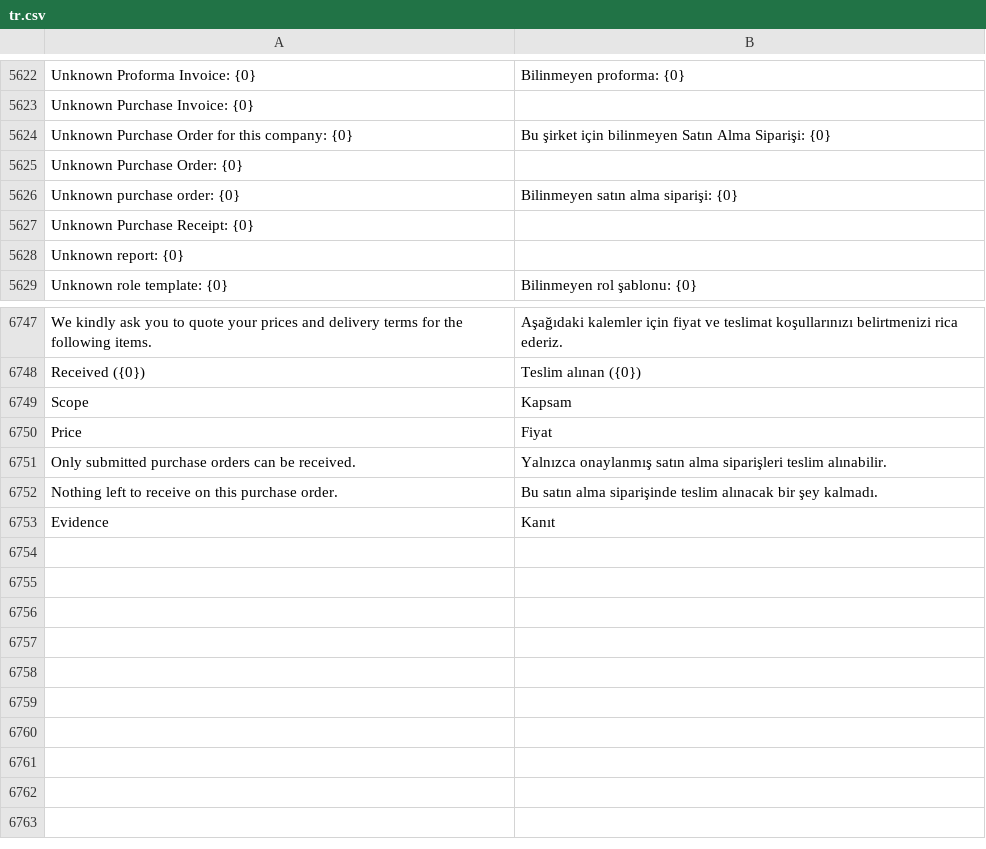
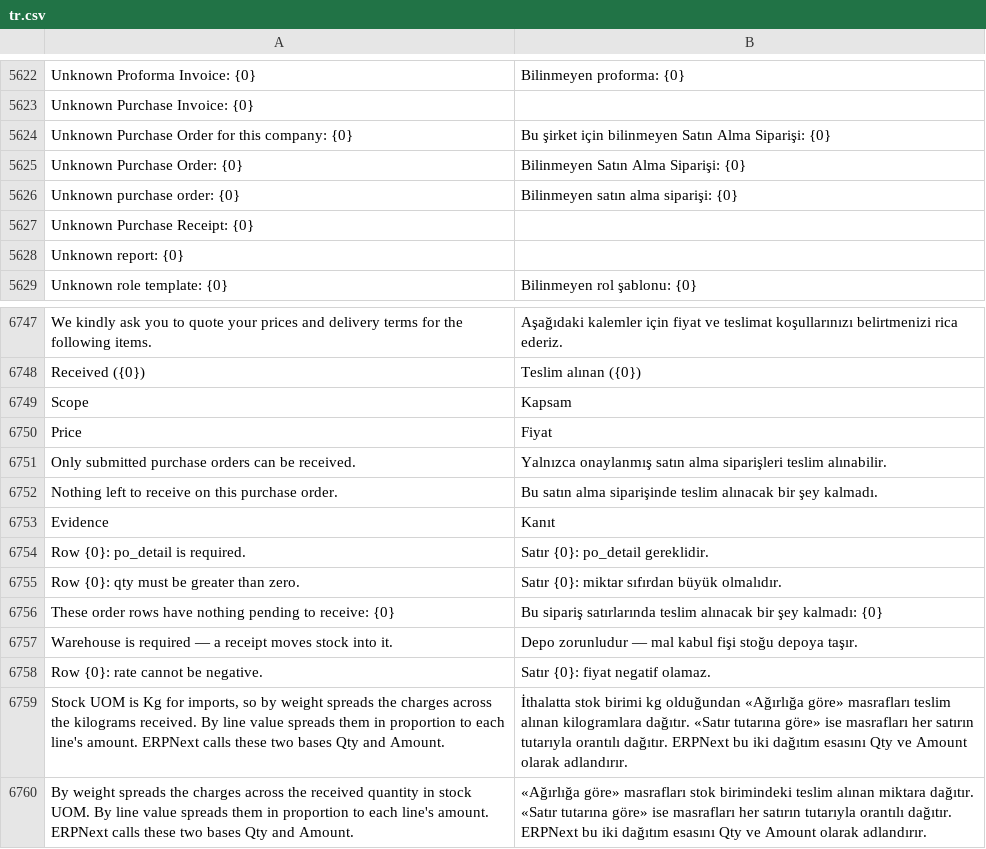
Before and after one commit to zvictory/stabler, a CSV file: stabler/translations/tr.csv, drawn as a sheet; only a part is shown, gaps mark what is left out.

```diff
--- a/stabler/translations/tr.csv
+++ b/stabler/translations/tr.csv
@@ -5624,3 +5624,3 @@ Unknown Purchase Invoice: {0},
 Unknown Purchase Order for this company: {0},Bu şirket için bilinmeyen Satın Alma Siparişi: {0}
-Unknown Purchase Order: {0},
+Unknown Purchase Order: {0},Bilinmeyen Satın Alma Siparişi: {0}
 Unknown purchase order: {0},Bilinmeyen satın alma siparişi: {0}
@@ -6753 +6753,8 @@ Nothing left to receive on this purchase order.,Bu satın alma siparişinde tesl
 Evidence,Kanıt
+Row {0}: po_detail is required.,Satır {0}: po_detail gereklidir.
+Row {0}: qty must be greater than zero.,Satır {0}: miktar sıfırdan büyük olmalıdır.
+These order rows have nothing pending to receive: {0},Bu sipariş satırlarında teslim alınacak bir şey kalmadı: {0}
+Warehouse is required — a receipt moves stock into it.,Depo zorunludur — mal kabul fişi stoğu depoya taşır.
+Row {0}: rate cannot be negative.,Satır {0}: fiyat negatif olamaz.
+"Stock UOM is Kg for imports, so by weight spreads the charges across the kilograms received. By line value spreads them in proportion to each line's amount. ERPNext calls these two bases Qty and Amount.",İthalatta stok birimi kg olduğundan «Ağırlığa göre» masrafları teslim alınan kilogramlara dağıtır. «Satır tutarına göre» ise masrafları her satırın tutarıyla orantılı dağıtır. ERPNext bu iki dağıtım esasını Qty ve Amount olarak adlandırır.
+By weight spreads the charges across the received quantity in stock UOM. By line value spreads them in proportion to each line's amount. ERPNext calls these two bases Qty and Amount.,«Ağırlığa göre» masrafları stok birimindeki teslim alınan miktara dağıtır. «Satır tutarına göre» ise masrafları her satırın tutarıyla orantılı dağıtır. ERPNext bu iki dağıtım esasını Qty ve Amount olarak adlandırır.
```
Also changed, not shown: stabler/translations/en.csv, stabler/translations/ru.csv, 4 other files.
